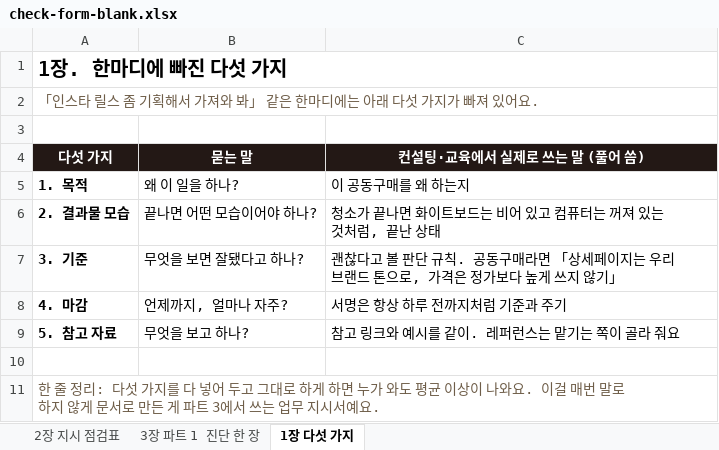
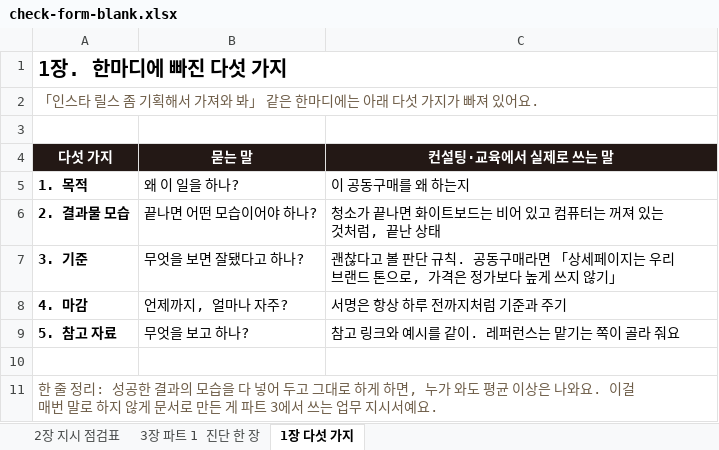
Before and after one commit to jysblanc-rgb/facam-materials, an Excel workbook: 01-03-02/check-form-blank.xlsx, sheet 1장 다섯 가지, drawn as a sheet; values as stored, in another font and other column widths than the file's, no borders; the diff names each change by its address in the sheet, - before the commit and + after, or states it on an @@ line.

```diff
--- a/01-03-02/check-form-blank.xlsx (sheet 1장 다섯 가지)
+++ b/01-03-02/check-form-blank.xlsx (sheet 1장 다섯 가지)
-C4: 컨설팅·교육에서 실제로 쓰는 말 (풀어 씀)
+C4: 컨설팅·교육에서 실제로 쓰는 말
-A11 (다섯 가지): …정리: 다섯 가지를 다 넣어 두고 그대로 하게 하면 누가 와도 평균 이상이 나와요…
+A11 (다섯 가지): …정리: 성공한 결과의 모습을 다 넣어 두고 그대로 하게 하면, 누가 와도 평균 이상은 나와요…
```
Also changed, not shown: sheet 3장 파트 1 진단 한 장, 01-02-02/top3-form-blank.xlsx, 01-02-02/top3-form-example.xlsx, 12 other files.
